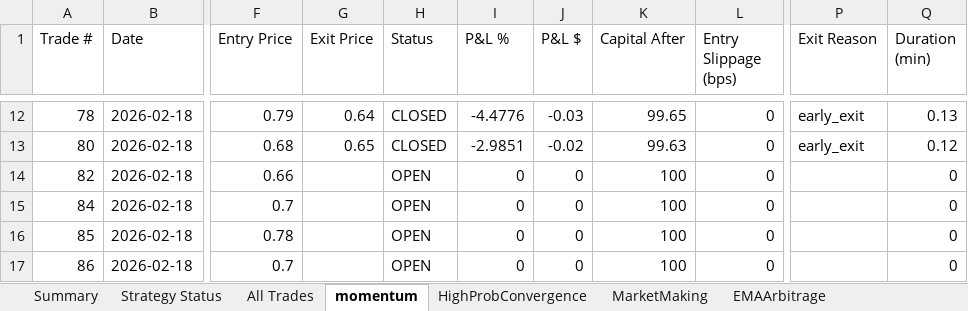
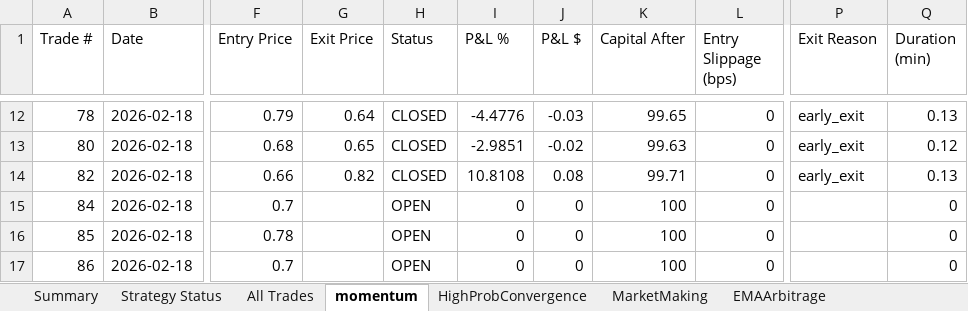
Before and after one commit to herbalclaw/polymarket-strategy-tester, an Excel workbook: live_trading_results.xlsx, sheet momentum, drawn as a sheet; only a part is shown, gaps mark what is left out; values as stored, in another font and other column widths than the file's, no borders; the diff names each change by its address in the sheet, - before the commit and + after, or states it on an @@ line.

Commit message:
Trade #53 closed at 2026-02-18 00:20:54 - unknown UNKNOWN +0.000%

```diff
--- a/live_trading_results.xlsx (sheet momentum)
+++ b/live_trading_results.xlsx (sheet momentum)
-G14 (Exit Price): (empty)
+G14 (Exit Price): 0.82
-H14 (Status): OPEN
+H14 (Status): CLOSED
-I14 (P&L %): 0
+I14 (P&L %): 10.8108
-J14 (P&L $): 0
+J14 (P&L $): 0.08
-K14 (Capital After): 100
+K14 (Capital After): 99.71
-P14 (Exit Reason): (empty)
+P14 (Exit Reason): early_exit
-Q14 (Duration (min)): 0
+Q14 (Duration (min)): 0.13
```
Also changed, not shown: sheet All Trades, sheet Summary, sheet Strategy Status.
